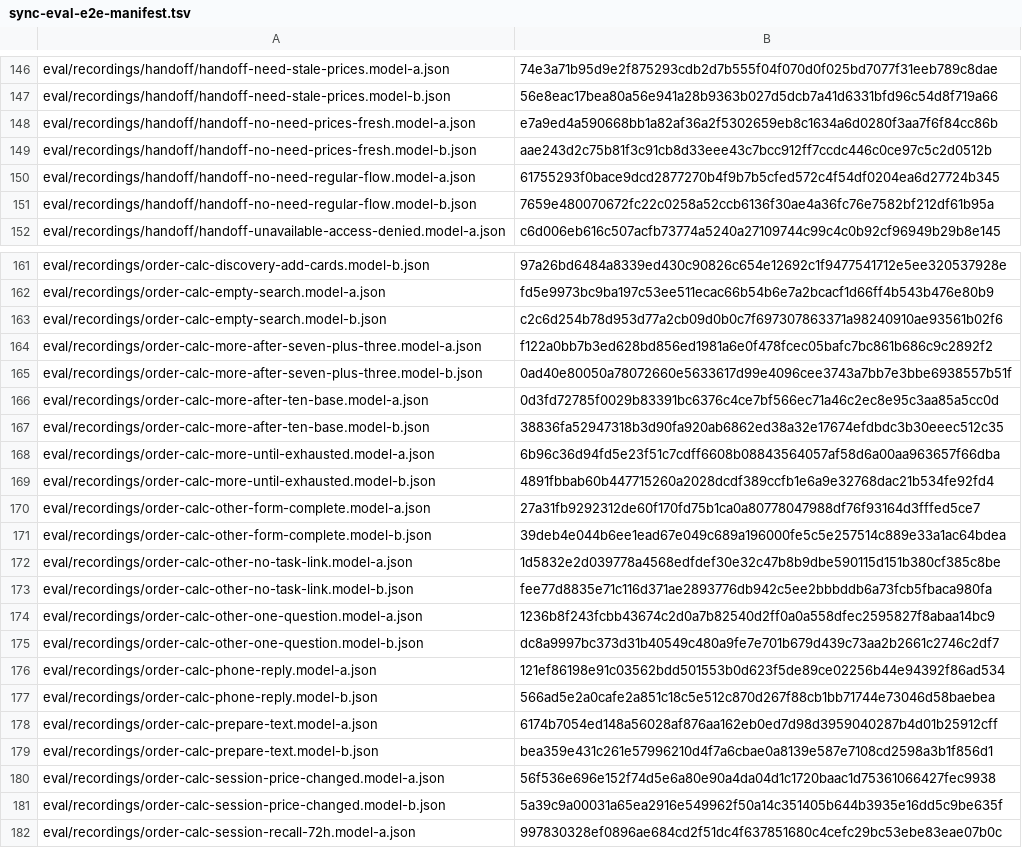
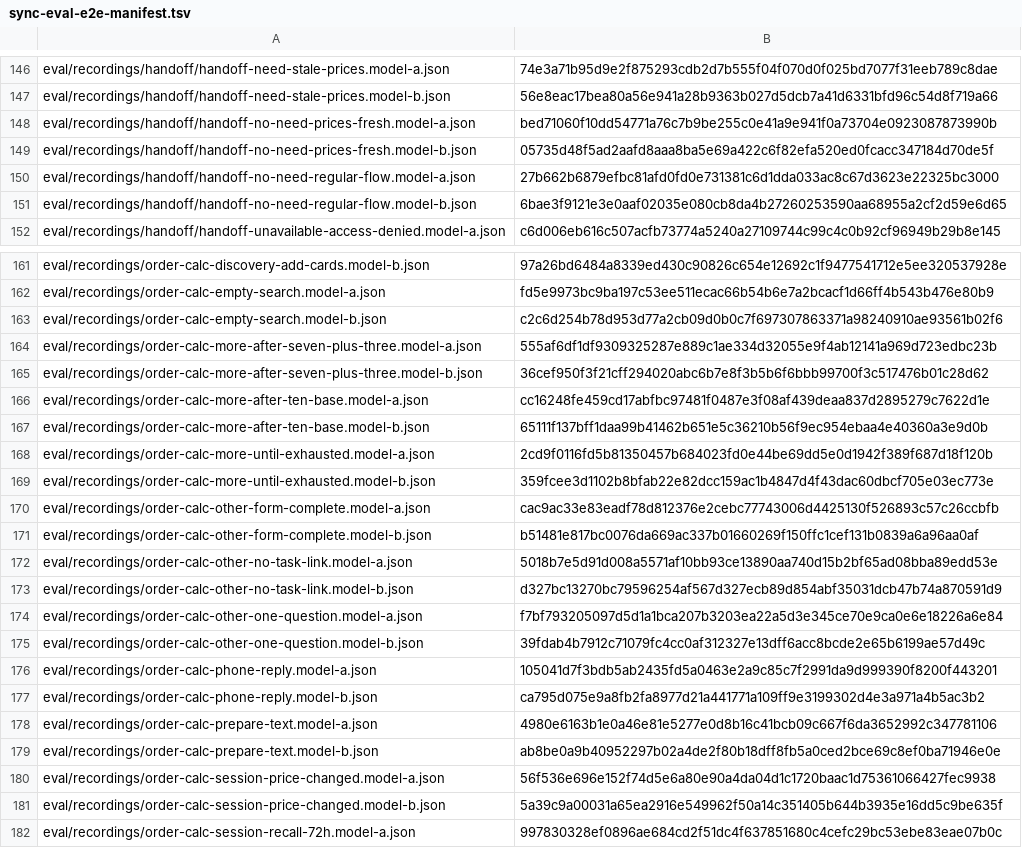
Before and after one commit to dediukhinpa/pragmatica-ai-v2, a TSV file: tools/sync-eval-e2e-manifest.tsv, drawn as a sheet; only a part is shown, gaps mark what is left out; the diff covers the shown part only.

```diff
--- a/tools/sync-eval-e2e-manifest.tsv
+++ b/tools/sync-eval-e2e-manifest.tsv
@@ -147,6 +147,6 @@ eval/recordings/handoff/handoff-need-stale-prices.model-a.json	74e3a71b95d9e2f87
 eval/recordings/handoff/handoff-need-stale-prices.model-b.json	56e8eac17bea80a56e941a28b9363b027d5dcb7a41d6331bfd96c54d8f719a66
-eval/recordings/handoff/handoff-no-need-prices-fresh.model-a.json	e7a9ed4a590668bb1a82af36a2f5302659eb8c1634a6d0280f3aa7f6f84cc86b
-eval/recordings/handoff/handoff-no-need-prices-fresh.model-b.json	aae243d2c75b81f3c91cb8d33eee43c7bcc912ff7ccdc446c0ce97c5c2d0512b
-eval/recordings/handoff/handoff-no-need-regular-flow.model-a.json	61755293f0bace9dcd2877270b4f9b7b5cfed572c4f54df0204ea6d27724b345
-eval/recordings/handoff/handoff-no-need-regular-flow.model-b.json	7659e480070672fc22c0258a52ccb6136f30ae4a36fc76e7582bf212df61b95a
+eval/recordings/handoff/handoff-no-need-prices-fresh.model-a.json	bed71060f10dd54771a76c7b9be255c0e41a9e941f0a73704e0923087873990b
+eval/recordings/handoff/handoff-no-need-prices-fresh.model-b.json	05735d48f5ad2aafd8aaa8ba5e69a422c6f82efa520ed0fcacc347184d70de5f
+eval/recordings/handoff/handoff-no-need-regular-flow.model-a.json	27b662b6879efbc81afd0fd0e731381c6d1dda033ac8c67d3623e22325bc3000
+eval/recordings/handoff/handoff-no-need-regular-flow.model-b.json	6bae3f9121e3e0aaf02035e080cb8da4b27260253590aa68955a2cf2d59e6d65
 eval/recordings/handoff/handoff-unavailable-access-denied.model-a.json	c6d006eb616c507acfb73774a5240a27109744c99c4c0b92cf96949b29b8e145
@@ -163,18 +163,18 @@ eval/recordings/order-calc-empty-search.model-a.json	fd5e9973bc9ba197c53ee511eca
 eval/recordings/order-calc-empty-search.model-b.json	c2c6d254b78d953d77a2cb09d0b0c7f697307863371a98240910ae93561b02f6
-eval/recordings/order-calc-more-after-seven-plus-three.model-a.json	f122a0bb7b3ed628bd856ed1981a6e0f478fcec05bafc7bc861b686c9c2892f2
-eval/recordings/order-calc-more-after-seven-plus-three.model-b.json	0ad40e80050a78072660e5633617d99e4096cee3743a7bb7e3bbe6938557b51f
-eval/recordings/order-calc-more-after-ten-base.model-a.json	0d3fd72785f0029b83391bc6376c4ce7bf566ec71a46c2ec8e95c3aa85a5cc0d
-eval/recordings/order-calc-more-after-ten-base.model-b.json	38836fa52947318b3d90fa920ab6862ed38a32e17674efdbdc3b30eeec512c35
-eval/recordings/order-calc-more-until-exhausted.model-a.json	6b96c36d94fd5e23f51c7cdff6608b08843564057af58d6a00aa963657f66dba
-eval/recordings/order-calc-more-until-exhausted.model-b.json	4891fbbab60b447715260a2028dcdf389ccfb1e6a9e32768dac21b534fe92fd4
-eval/recordings/order-calc-other-form-complete.model-a.json	27a31fb9292312de60f170fd75b1ca0a80778047988df76f93164d3fffed5ce7
-eval/recordings/order-calc-other-form-complete.model-b.json	39deb4e044b6ee1ead67e049c689a196000fe5c5e257514c889e33a1ac64bdea
-eval/recordings/order-calc-other-no-task-link.model-a.json	1d5832e2d039778a4568edfdef30e32c47b8b9dbe590115d151b380cf385c8be
-eval/recordings/order-calc-other-no-task-link.model-b.json	fee77d8835e71c116d371ae2893776db942c5ee2bbbddb6a73fcb5fbaca980fa
-eval/recordings/order-calc-other-one-question.model-a.json	1236b8f243fcbb43674c2d0a7b82540d2ff0a0a558dfec2595827f8abaa14bc9
-eval/recordings/order-calc-other-one-question.model-b.json	dc8a9997bc373d31b40549c480a9fe7e701b679d439c73aa2b2661c2746c2df7
-eval/recordings/order-calc-phone-reply.model-a.json	121ef86198e91c03562bdd501553b0d623f5de89ce02256b44e94392f86ad534
-eval/recordings/order-calc-phone-reply.model-b.json	566ad5e2a0cafe2a851c18c5e512c870d267f88cb1bb71744e73046d58baebea
-eval/recordings/order-calc-prepare-text.model-a.json	6174b7054ed148a56028af876aa162eb0ed7d98d3959040287b4d01b25912cff
-eval/recordings/order-calc-prepare-text.model-b.json	bea359e431c261e57996210d4f7a6cbae0a8139e587e7108cd2598a3b1f856d1
+eval/recordings/order-calc-more-after-seven-plus-three.model-a.json	555af6df1df9309325287e889c1ae334d32055e9f4ab12141a969d723edbc23b
+eval/recordings/order-calc-more-after-seven-plus-three.model-b.json	36cef950f3f21cff294020abc6b7e8f3b5b6f6bbb99700f3c517476b01c28d62
+eval/recordings/order-calc-more-after-ten-base.model-a.json	cc16248fe459cd17abfbc97481f0487e3f08af439deaa837d2895279c7622d1e
+eval/recordings/order-calc-more-after-ten-base.model-b.json	65111f137bff1daa99b41462b651e5c36210b56f9ec954ebaa4e40360a3e9d0b
+eval/recordings/order-calc-more-until-exhausted.model-a.json	2cd9f0116fd5b81350457b684023fd0e44be69dd5e0d1942f389f687d18f120b
+eval/recordings/order-calc-more-until-exhausted.model-b.json	359fcee3d1102b8bfab22e82dcc159ac1b4847d4f43dac60dbcf705e03ec773e
+eval/recordings/order-calc-other-form-complete.model-a.json	cac9ac33e83eadf78d812376e2cebc77743006d4425130f526893c57c26ccbfb
+eval/recordings/order-calc-other-form-complete.model-b.json	b51481e817bc0076da669ac337b01660269f150ffc1cef131b0839a6a96aa0af
+eval/recordings/order-calc-other-no-task-link.model-a.json	5018b7e5d91d008a5571af10bb93ce13890aa740d15b2bf65ad08bba89edd53e
+eval/recordings/order-calc-other-no-task-link.model-b.json	d327bc13270bc79596254af567d327ecb89d854abf35031dcb47b74a870591d9
+eval/recordings/order-calc-other-one-question.model-a.json	f7bf793205097d5d1a1bca207b3203ea22a5d3e345ce70e9ca0e6e18226a6e84
+eval/recordings/order-calc-other-one-question.model-b.json	39fdab4b7912c71079fc4cc0af312327e13dff6acc8bcde2e65b6199ae57d49c
+eval/recordings/order-calc-phone-reply.model-a.json	105041d7f3bdb5ab2435fd5a0463e2a9c85c7f2991da9d999390f8200f443201
+eval/recordings/order-calc-phone-reply.model-b.json	ca795d075e9a8fb2fa8977d21a441771a109ff9e3199302d4e3a971a4b5ac3b2
+eval/recordings/order-calc-prepare-text.model-a.json	4980e6163b1e0a46e81e5277e0d8b16c41bcb09c667f6da3652992c347781106
+eval/recordings/order-calc-prepare-text.model-b.json	ab8be0a9b40952297b02a4de2f80b18dff8fb5a0ced2bce69c8ef0ba71946e0e
 eval/recordings/order-calc-session-price-changed.model-a.json	56f536e696e152f74d5e6a80e90a4da04d1c1720baac1d75361066427fec9938
```
Also changed, not shown: 10 edited cells elsewhere in this file, tools/sync-manifest.tsv, 27 other files.
